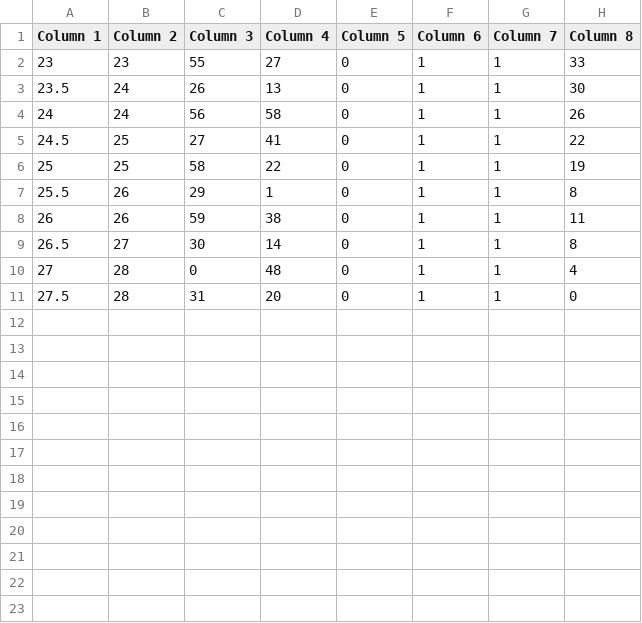
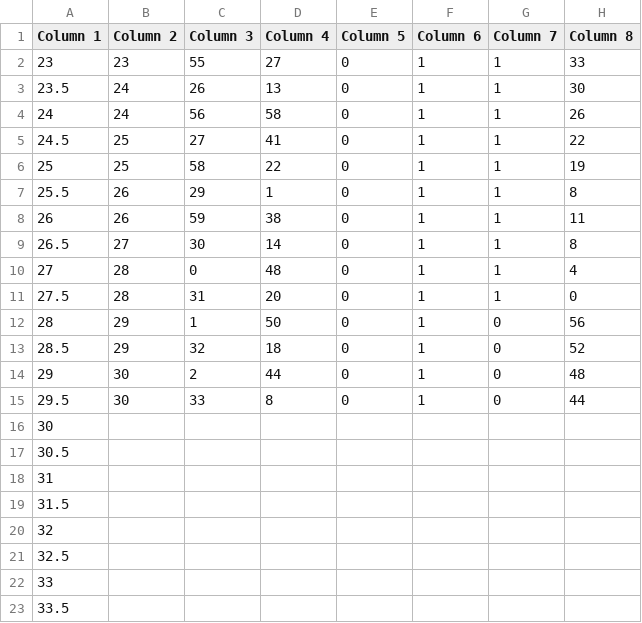
Before and after one commit to marcabruzzo/Group-9-Data, a CSV file: manuscript.csv, drawn as a sheet; the diff names each change by its address in the sheet, - before the commit and + after, or states it on an @@ line.

Commit message:
Update manuscript.csv

```diff
--- a/manuscript.csv
+++ b/manuscript.csv
+row 12: 28 | 29 | 1 | 50 | 0 | 1 | 0 | 56
+row 13: 28.5 | 29 | 32 | 18 | 0 | 1 | 0 | 52
+row 14: 29 | 30 | 2 | 44 | 0 | 1 | 0 | 48
+row 15: 29.5 | 30 | 33 | 8 | 0 | 1 | 0 | 44
+row 16: 30
+row 17: 30.5
+row 18: 31
+row 19: 31.5
+row 20: 32
+row 21: 32.5
+row 22: 33
+row 23: 33.5
```
